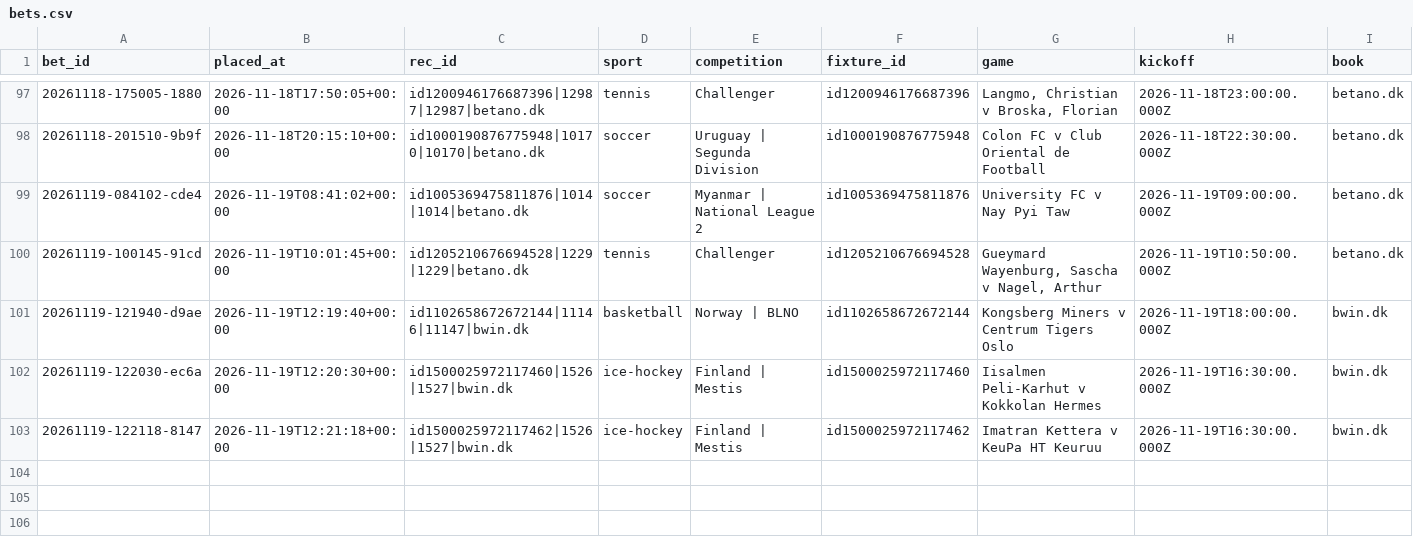
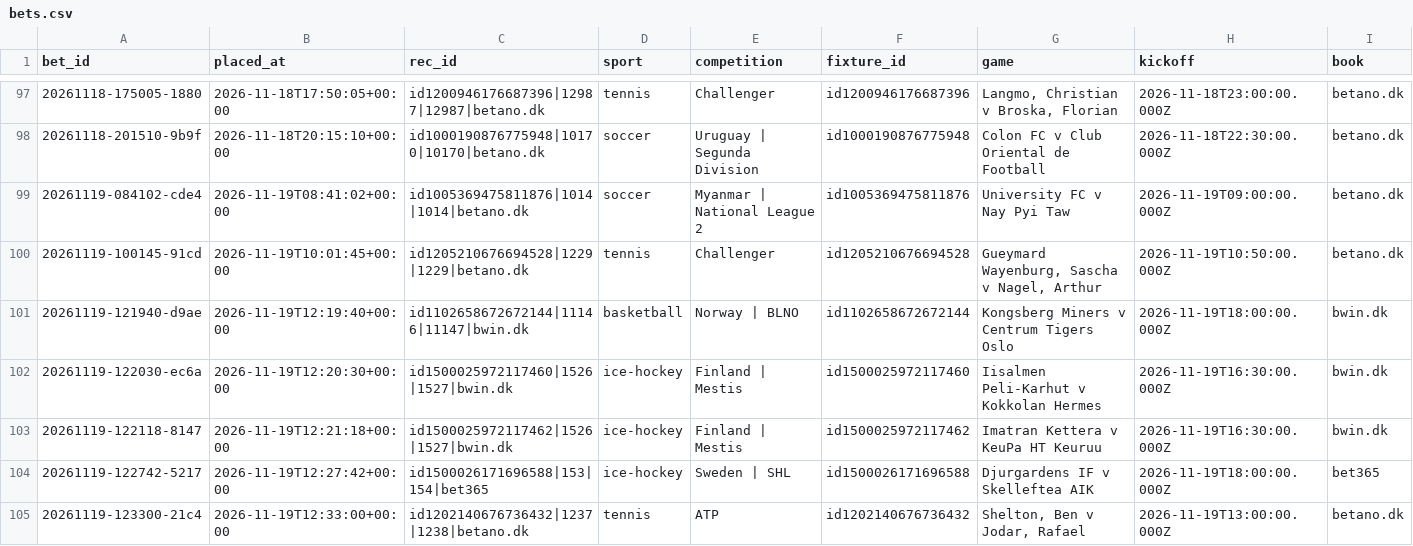
Before and after one commit to lukkeodds/livetest-log, a CSV file: data/bets.csv, drawn as a sheet; only a part is shown, gaps mark what is left out; rows hold the shown columns only; the diff names each change by its address in the sheet, - before the commit and + after, or states it on an @@ line.

```diff
--- a/data/bets.csv
+++ b/data/bets.csv
+row 104: 20261119-122742-5217 | 2026-11-19T12:27:42+00:00 | id1500026171696588|153|154|bet365 | ice-hockey | Sweden | SHL | id1500026171696588 | Djurgardens IF v Skelleftea AIK | 2026-11-19T18:00:00.000Z | bet365
+row 105: 20261119-123300-21c4 | 2026-11-19T12:33:00+00:00 | id1202140676736432|1237|1238|betano.dk | tennis | ATP | id1202140676736432 | Shelton, Ben v Jodar, Rafael | 2026-11-19T13:00:00.000Z | betano.dk
```
Also changed, not shown: data/notified.csv, 2 other files.
